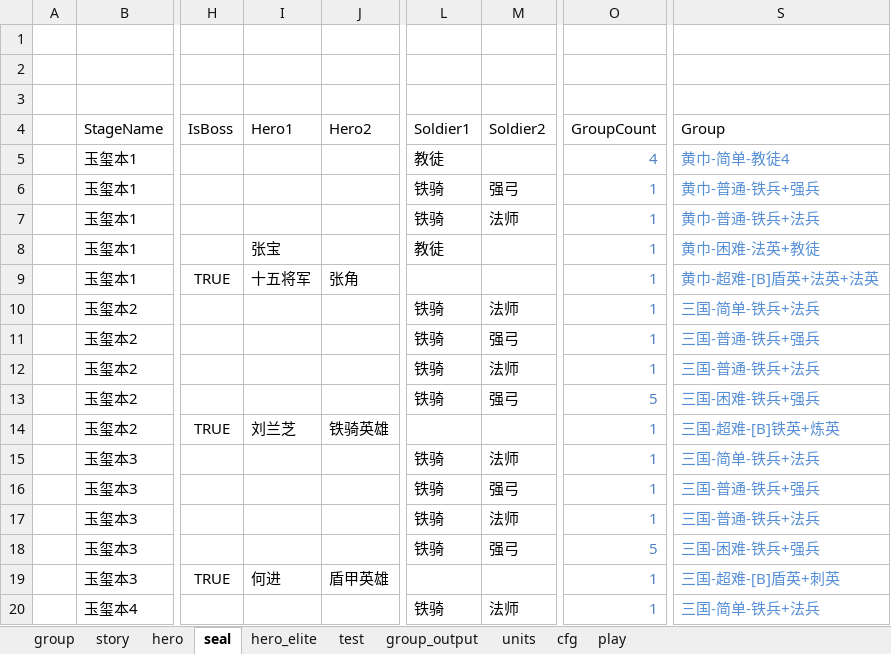
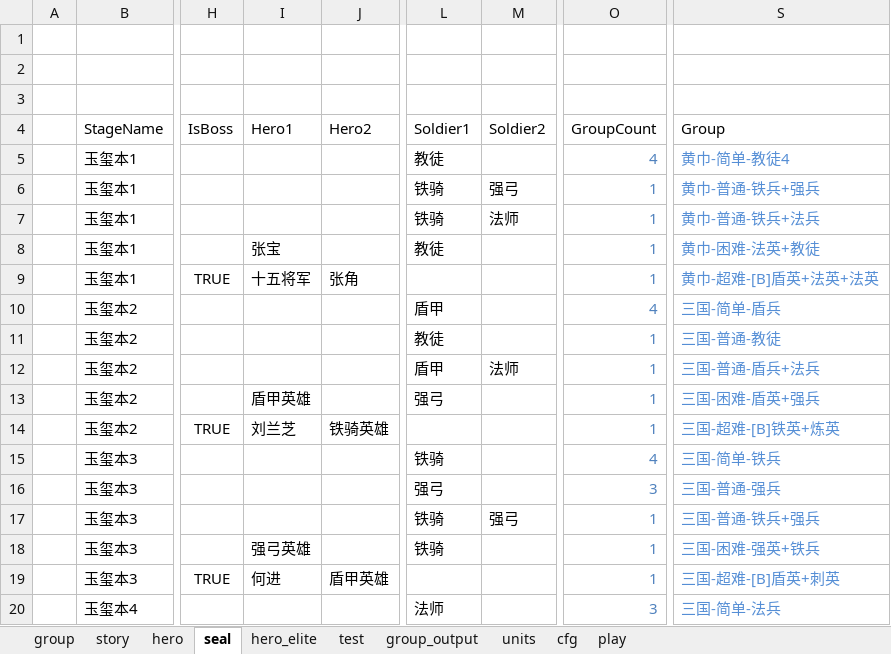
Before and after one commit to lovebirdsx/monster_group_gen, an Excel workbook: group_gen.xlsm, sheet seal, drawn as a sheet; only a part is shown, gaps mark what is left out; values as stored, in another font and other column widths than the file's, no borders; charts and pictures and conditional formats and table styles not drawn; the diff covers the shown part only; the diff names each change by its address in the sheet, - before the commit and + after, or states it on an @@ line.

Commit message:
up seal

```diff
--- a/group_gen.xlsm (sheet seal)
+++ b/group_gen.xlsm (sheet seal)
-L10 (Soldier1): 铁骑
+L10 (Soldier1): 盾甲
-M10 (Soldier2): 法师
+M10 (Soldier2): (empty)
-O10 (GroupCount): 1
+O10 (GroupCount): 4
-S10 (Group): 三国-简单-铁兵+法兵
+S10 (Group): 三国-简单-盾兵
-L11 (Soldier1): 铁骑
+L11 (Soldier1): 教徒
-M11 (Soldier2): 强弓
+M11 (Soldier2): (empty)
-S11 (Group): 三国-普通-铁兵+强兵
+S11 (Group): 三国-普通-教徒
-L12 (Soldier1): 铁骑
+L12 (Soldier1): 盾甲
-S12 (Group): 三国-普通-铁兵+法兵
+S12 (Group): 三国-普通-盾兵+法兵
-I13 (Hero1): (empty)
+I13 (Hero1): 盾甲英雄
-L13 (Soldier1): 铁骑
+L13 (Soldier1): 强弓
-M13 (Soldier2): 强弓
+M13 (Soldier2): (empty)
-O13 (GroupCount): 5
+O13 (GroupCount): 1
-S13 (Group): 三国-困难-铁兵+强兵
+S13 (Group): 三国-困难-盾英+强兵
-M15 (Soldier2): 法师
+M15 (Soldier2): (empty)
-O15 (GroupCount): 1
+O15 (GroupCount): 4
-S15 (Group): 三国-简单-铁兵+法兵
+S15 (Group): 三国-简单-铁兵
-L16 (Soldier1): 铁骑
+L16 (Soldier1): 强弓
-M16 (Soldier2): 强弓
+M16 (Soldier2): (empty)
-O16 (GroupCount): 1
+O16 (GroupCount): 3
-S16 (Group): 三国-普通-铁兵+强兵
+S16 (Group): 三国-普通-强兵
-M17 (Soldier2): 法师
+M17 (Soldier2): 强弓
-S17 (Group): 三国-普通-铁兵+法兵
+S17 (Group): 三国-普通-铁兵+强兵
-I18 (Hero1): (empty)
+I18 (Hero1): 强弓英雄
-M18 (Soldier2): 强弓
+M18 (Soldier2): (empty)
-O18 (GroupCount): 5
+O18 (GroupCount): 1
-S18 (Group): 三国-困难-铁兵+强兵
+S18 (Group): 三国-困难-强英+铁兵
-L20 (Soldier1): 铁骑
+L20 (Soldier1): 法师
-M20 (Soldier2): 法师
+M20 (Soldier2): (empty)
-O20 (GroupCount): 1
+O20 (GroupCount): 3
-S20 (Group): 三国-简单-铁兵+法兵
+S20 (Group): 三国-简单-法兵
```
Also changed, not shown: 130 edited cells elsewhere in this sheet.
